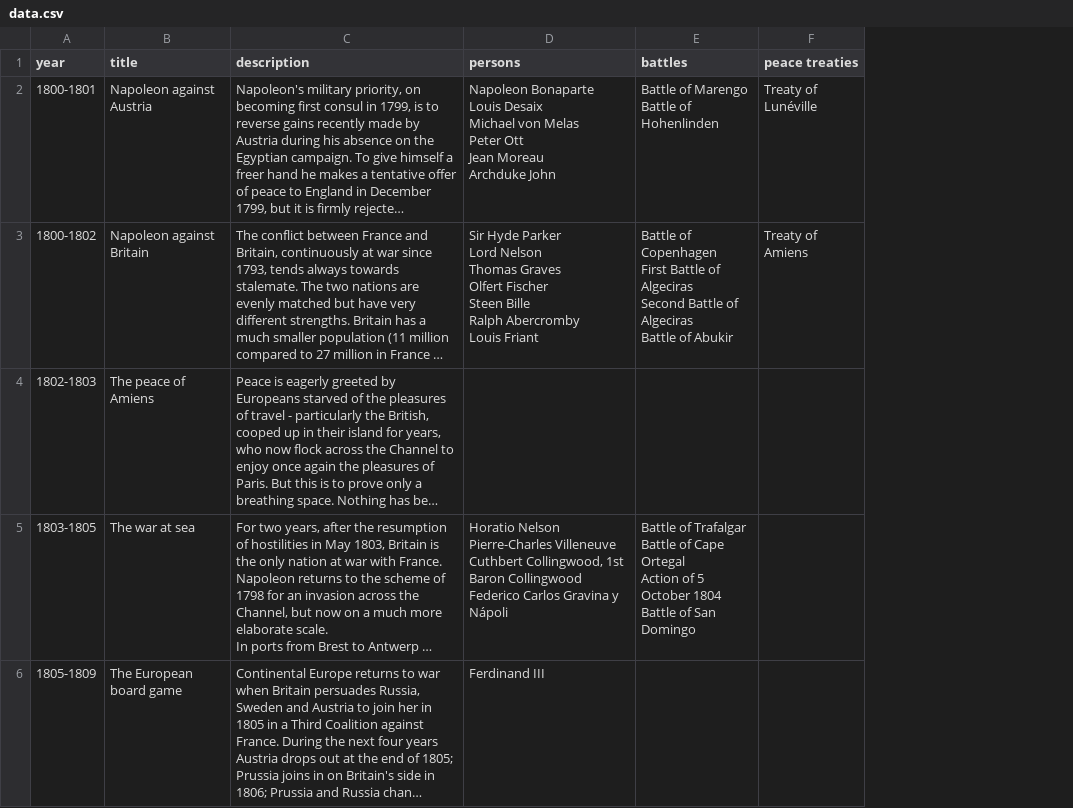
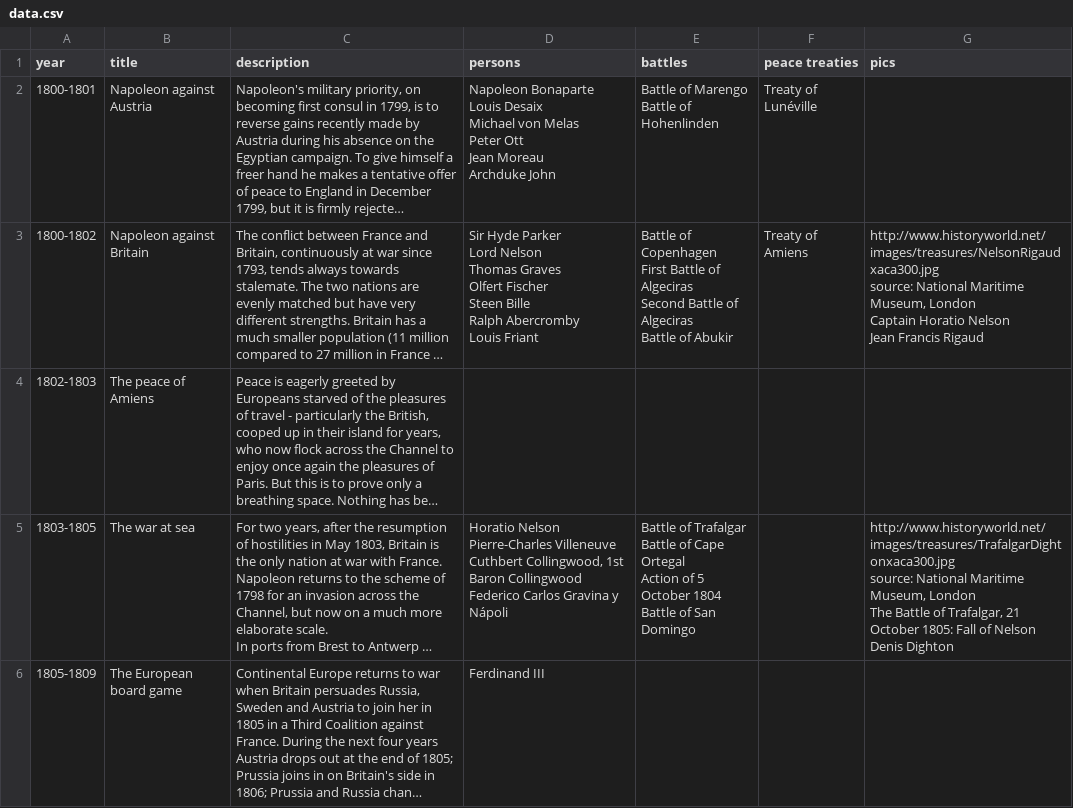
Before and after one commit to chronhq/backend, a CSV file: narratives/napoleon/data.csv, drawn as a sheet; only a part is shown; long unchanged cells end in …; ↵ is a line break in a cell; the diff names each change by its address in the sheet, - before the commit and + after, or states it on an @@ line.

Commit message:
Parse images

```diff
--- a/narratives/napoleon/data.csv
+++ b/narratives/napoleon/data.csv
+column G (pics), rows 3-5: http://www.historyworld.net/images/treasures/NelsonRigaudxaca300.jpg ↵ source: National Maritime Museum, London ↵ Captain Horatio Nelson ↵ Jean Francis Rigaud |  | http://www.historyworld.net/images/treasures/TrafalgarDightonxaca300.jpg ↵ source: National Maritime Museum, London ↵ The Battle of Trafalgar, 21 October 1805: Fall of Nelson ↵ Denis Dighton
```
Also changed, not shown: 1 other file.
